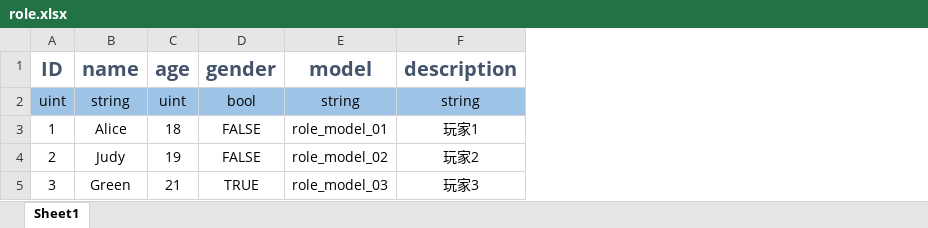
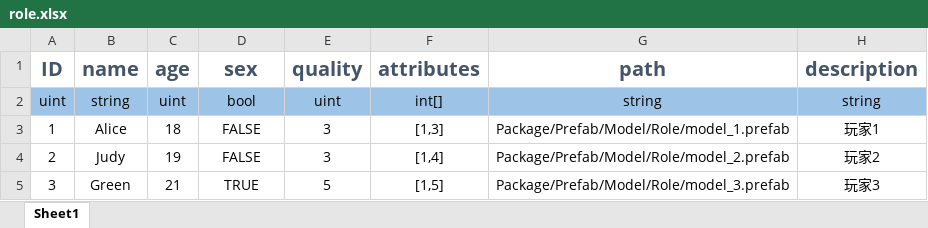
Before and after one commit to Zhang-DongSheng/Game, an Excel workbook: Source/Excel/role.xlsx, sheet Sheet1, drawn as a sheet; values as stored, in another font and other column widths than the file's, no borders; removed rows and columns are numbered as before the commit, all else as after; the diff names each change by its address in the sheet, - before the commit and + after, or states it on an @@ line.

```diff
--- a/Source/Excel/role.xlsx (sheet Sheet1)
+++ b/Source/Excel/role.xlsx (sheet Sheet1)
-column E (model), rows 2-5: string | role_model_01 | role_model_02 | role_model_03
+column E (quality), rows 2-5: uint | 3 | 3 | 5
+column F (attributes), rows 2-5: int[] | [1,3] | [1,4] | [1,5]
+column G (path), rows 2-5: string | Package/Prefab/Model/Role/model_1.prefab | Package/Prefab/Model/Role/model_2.prefab | Package/Prefab/Model/Role/model_3.prefab
-D1: gender
+D1: sex
```
Also changed, not shown: 30 other files.
